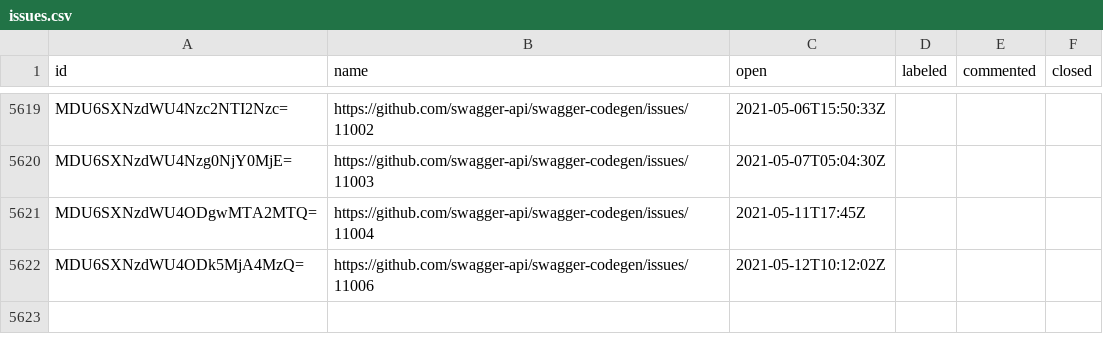
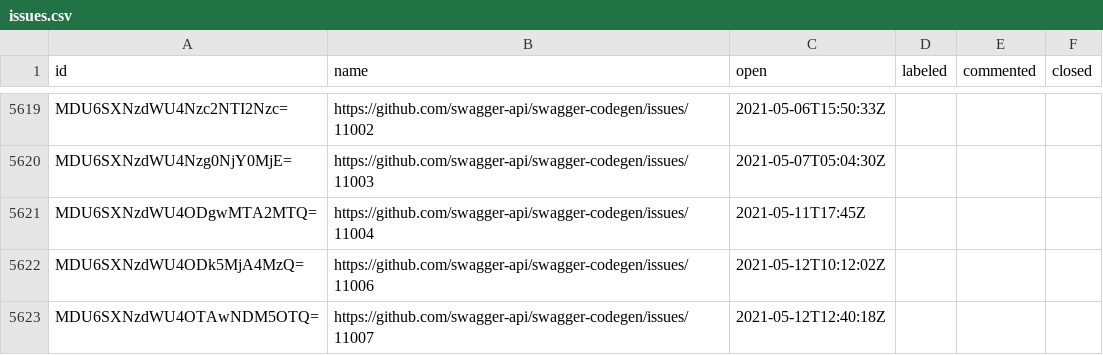
Before and after one commit to SmartBear/swagger-oselvar-metrics, a CSV file: data/swagger-api/swagger-codegen/issues.csv, drawn as a sheet; only a part is shown, gaps mark what is left out.

```diff
--- a/data/swagger-api/swagger-codegen/issues.csv
+++ b/data/swagger-api/swagger-codegen/issues.csv
@@ -5622 +5622,2 @@ MDU6SXNzdWU4ODgwMTA2MTQ=,https://github.com/swagger-api/swagger-codegen/issues/1
 MDU6SXNzdWU4ODk5MjA4MzQ=,https://github.com/swagger-api/swagger-codegen/issues/11006,2021-05-12T10:12:02Z,,,
+MDU6SXNzdWU4OTAwNDM5OTQ=,https://github.com/swagger-api/swagger-codegen/issues/11007,2021-05-12T12:40:18Z,,,
```
